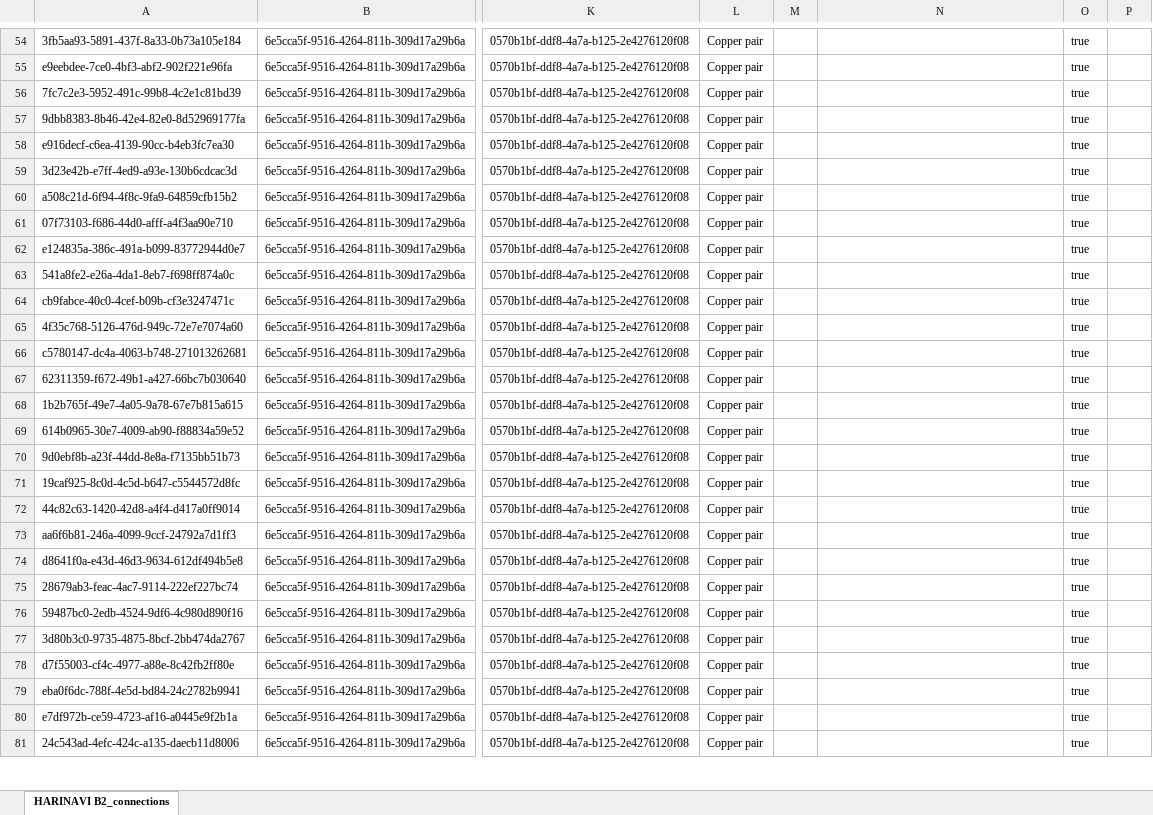
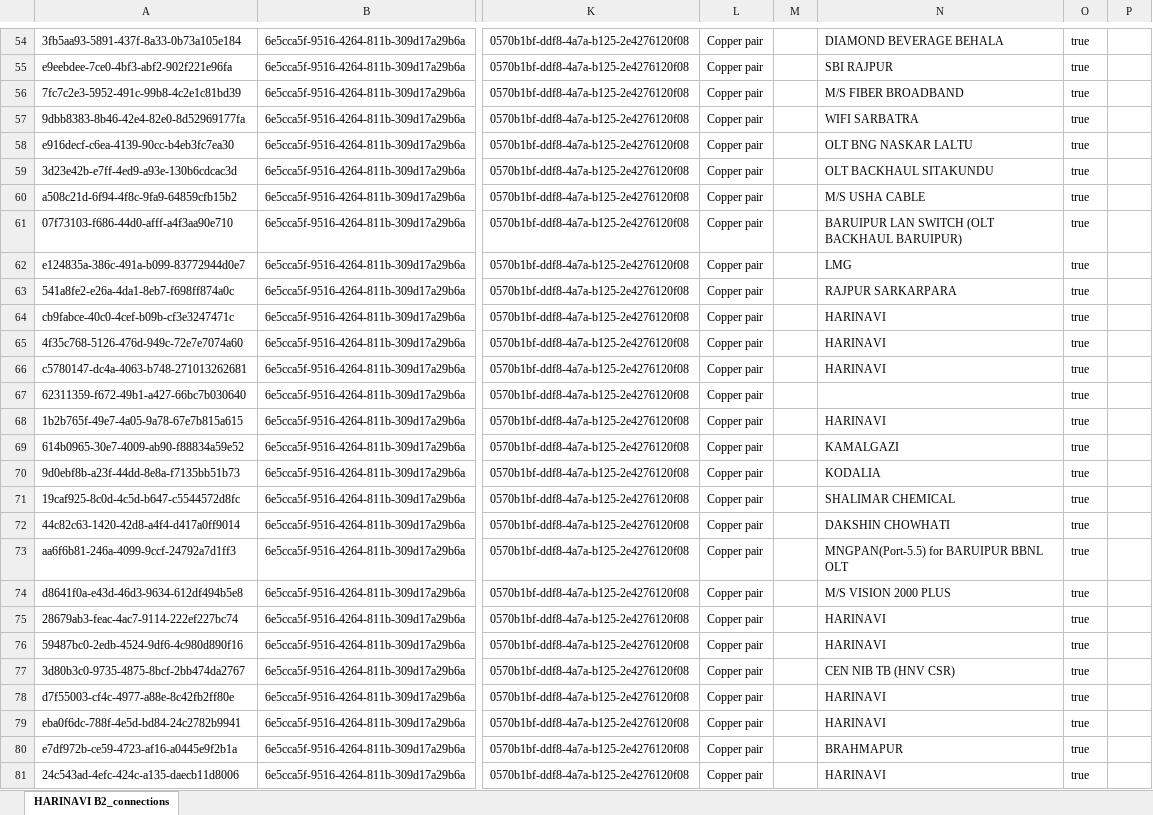
Before and after one commit to sdetmharinavi/hnvtx, an Excel workbook: data/17-11-2025-HARINAVI_B2_connections.xlsx, sheet HARINAVI B2_connections, drawn as a sheet; only a part is shown, gaps mark what is left out; values as stored, in another font and other column widths than the file's, no cell formats; the diff covers the shown part only; the diff names each change by its address in the sheet, - before the commit and + after, or states it on an @@ line.

```diff
--- a/data/17-11-2025-HARINAVI_B2_connections.xlsx (sheet HARINAVI B2_connections)
+++ b/data/17-11-2025-HARINAVI_B2_connections.xlsx (sheet HARINAVI B2_connections)
-N54: (empty)
+N54: DIAMOND BEVERAGE BEHALA
-N55: (empty)
+N55: SBI RAJPUR
-N56: (empty)
+N56: M/S FIBER BROADBAND
-N57: (empty)
+N57: WIFI SARBATRA
-N58: (empty)
+N58: OLT BNG NASKAR LALTU
-N59: (empty)
+N59: OLT BACKHAUL SITAKUNDU
-N60: (empty)
+N60: M/S USHA CABLE
-N61: (empty)
+N61: BARUIPUR LAN SWITCH (OLT BACKHAUL BARUIPUR)
-N62: (empty)
+N62: LMG
-N63: (empty)
+N63: RAJPUR SARKARPARA
-N64:N66: (empty)
+N64:N66: HARINAVI
-N68: (empty)
+N68: HARINAVI
-N69: (empty)
+N69: KAMALGAZI
-N70: (empty)
+N70: KODALIA
-N71: (empty)
+N71: SHALIMAR CHEMICAL
-N72: (empty)
+N72: DAKSHIN CHOWHATI
-N73: (empty)
+N73: MNGPAN(Port-5.5) for BARUIPUR BBNL OLT
-N74: (empty)
+N74: M/S VISION 2000 PLUS
-N75:N76: (empty)
+N75:N76: HARINAVI
-N77: (empty)
+N77: CEN NIB TB (HNV CSR)
-N78:N79: (empty)
+N78:N79: HARINAVI
-N80: (empty)
+N80: BRAHMAPUR
-N81: (empty)
+N81: HARINAVI
```
Also changed, not shown: 50 edited cells elsewhere in this sheet, cell formats, data/26-11-2025-lookup_types-all.xlsx, 21 other files.
